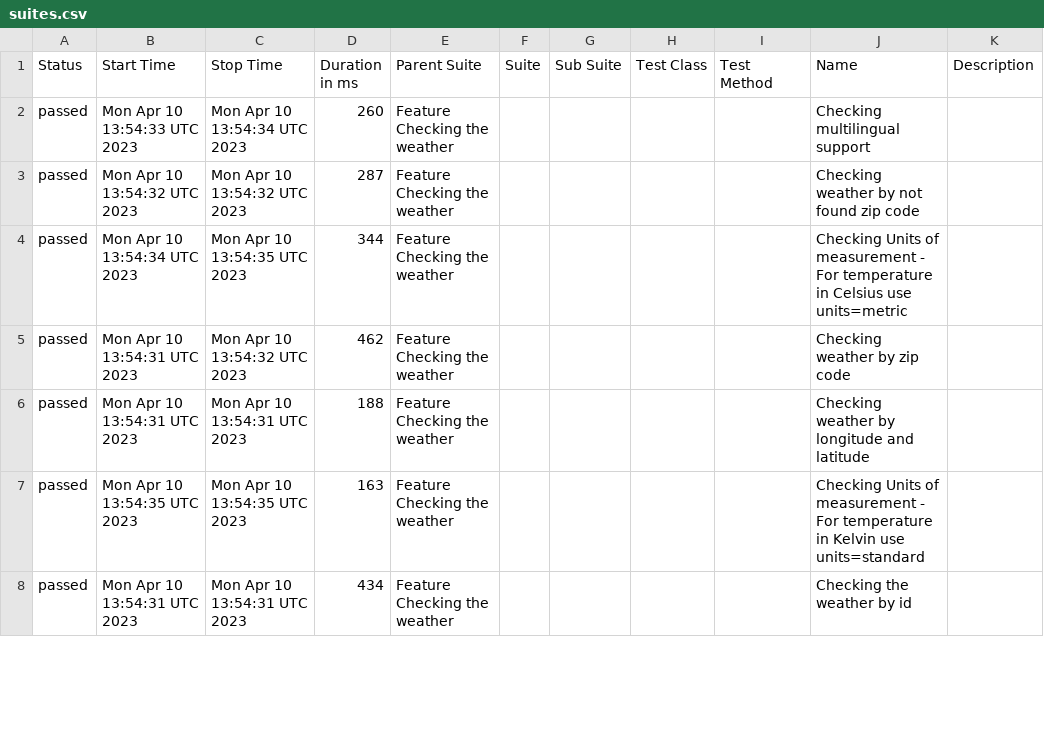
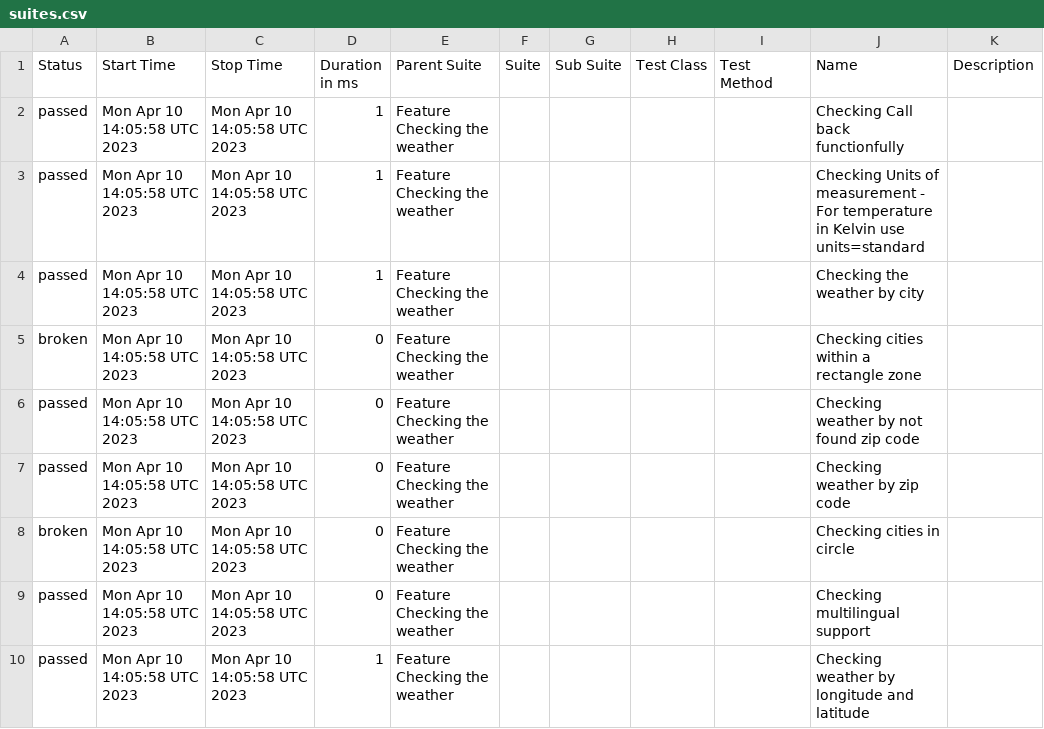
Before and after one commit to reinaldorossetti/poc_mocha_supertest, a CSV file: allure-report/data/suites.csv, drawn as a sheet; only a part is shown; the diff covers the shown part only.

```diff
--- a/allure-report/data/suites.csv
+++ b/allure-report/data/suites.csv
@@ -1,8 +1,10 @@
 "Status","Start Time","Stop Time","Duration in ms","Parent Suite","Suite","Sub Suite","Test Class","Test Method","Name","Description"
-"passed","Mon Apr 10 13:54:33 UTC 2023","Mon Apr 10 13:54:34 UTC 2023","260","Feature Checking the weather","","","","","Checking multilingual support",""
-"passed","Mon Apr 10 13:54:32 UTC 2023","Mon Apr 10 13:54:32 UTC 2023","287","Feature Checking the weather","","","","","Checking weather by not found zip code",""
-"passed","Mon Apr 10 13:54:34 UTC 2023","Mon Apr 10 13:54:35 UTC 2023","344","Feature Checking the weather","","","","","Checking Units of measurement - For temperature in Celsius use units=metric",""
-"passed","Mon Apr 10 13:54:31 UTC 2023","Mon Apr 10 13:54:32 UTC 2023","462","Feature Checking the weather","","","","","Checking weather by zip code",""
-"passed","Mon Apr 10 13:54:31 UTC 2023","Mon Apr 10 13:54:31 UTC 2023","188","Feature Checking the weather","","","","","Checking weather by longitude and latitude",""
-"passed","Mon Apr 10 13:54:35 UTC 2023","Mon Apr 10 13:54:35 UTC 2023","163","Feature Checking the weather","","","","","Checking Units of measurement - For temperature in Kelvin use units=standard",""
-"passed","Mon Apr 10 13:54:31 UTC 2023","Mon Apr 10 13:54:31 UTC 2023","434","Feature Checking the weather","","","","","Checking the weather by id",""
+"passed","Mon Apr 10 14:05:58 UTC 2023","Mon Apr 10 14:05:58 UTC 2023","1","Feature Checking the weather","","","","","Checking Call back functionfully",""
+"passed","Mon Apr 10 14:05:58 UTC 2023","Mon Apr 10 14:05:58 UTC 2023","1","Feature Checking the weather","","","","","Checking Units of measurement - For temperature in Kelvin use units=standard",""
+"passed","Mon Apr 10 14:05:58 UTC 2023","Mon Apr 10 14:05:58 UTC 2023","1","Feature Checking the weather","","","","","Checking the weather by city",""
+"broken","Mon Apr 10 14:05:58 UTC 2023","Mon Apr 10 14:05:58 UTC 2023","0","Feature Checking the weather","","","","","Checking cities within a rectangle zone",""
+"passed","Mon Apr 10 14:05:58 UTC 2023","Mon Apr 10 14:05:58 UTC 2023","0","Feature Checking the weather","","","","","Checking weather by not found zip code",""
+"passed","Mon Apr 10 14:05:58 UTC 2023","Mon Apr 10 14:05:58 UTC 2023","0","Feature Checking the weather","","","","","Checking weather by zip code",""
+"broken","Mon Apr 10 14:05:58 UTC 2023","Mon Apr 10 14:05:58 UTC 2023","0","Feature Checking the weather","","","","","Checking cities in circle",""
+"passed","Mon Apr 10 14:05:58 UTC 2023","Mon Apr 10 14:05:58 UTC 2023","0","Feature Checking the weather","","","","","Checking multilingual support",""
+"passed","Mon Apr 10 14:05:58 UTC 2023","Mon Apr 10 14:05:58 UTC 2023","1","Feature Checking the weather","","","","","Checking weather by longitude and latitude",""
```
Also changed, not shown: 2 removed rows and 12 edited cells elsewhere in this file, 46 other files.
